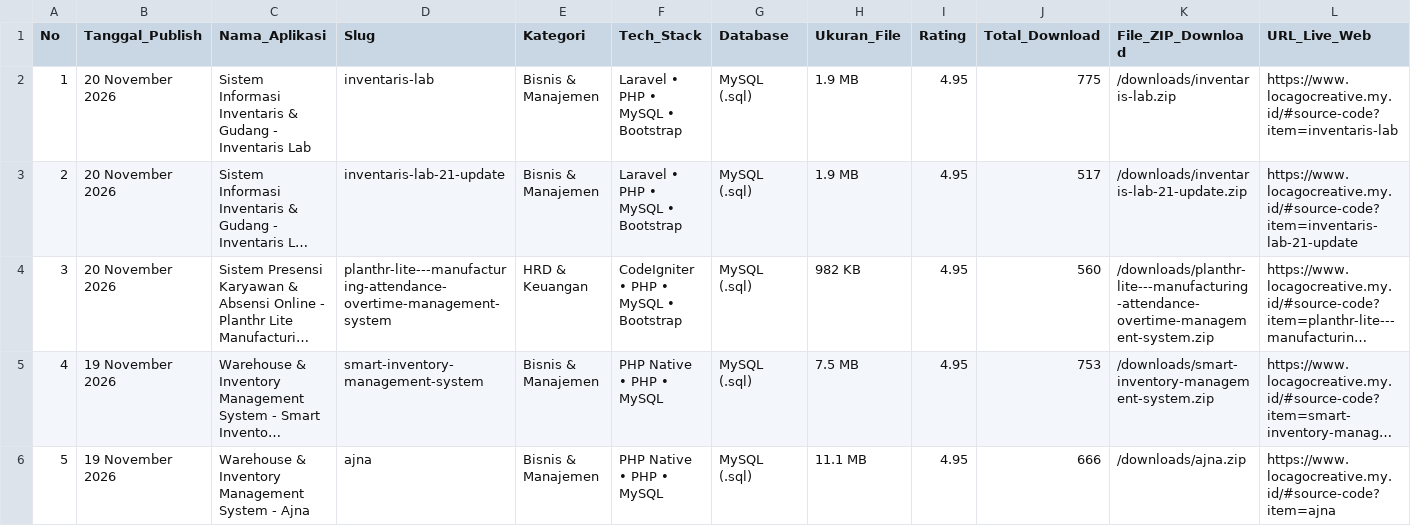
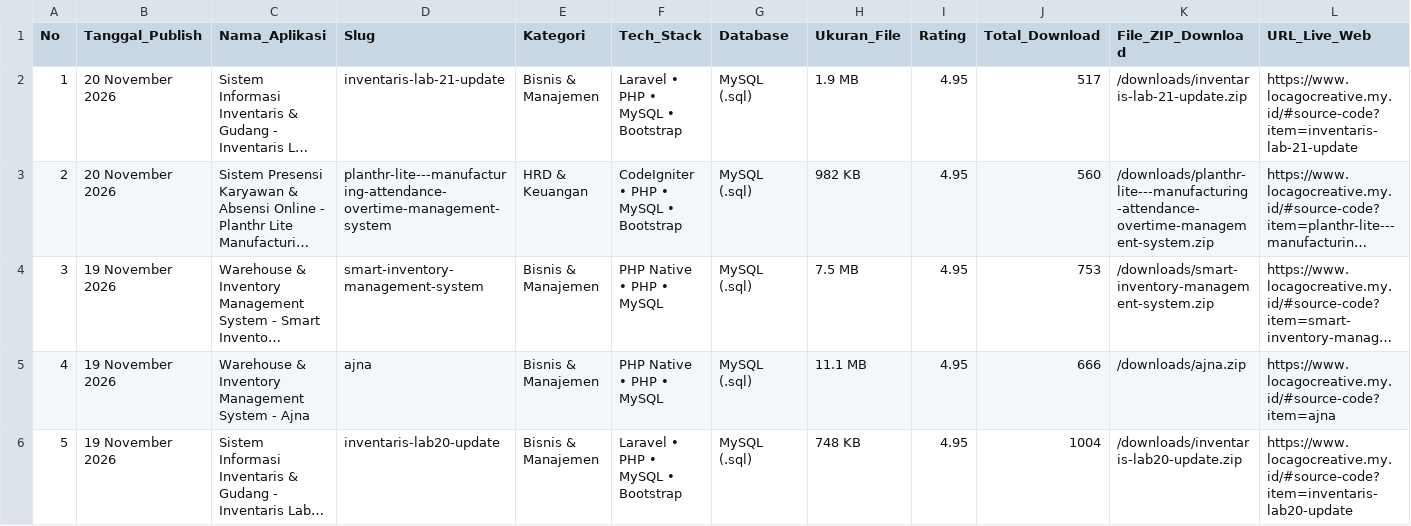
Before and after one commit to mfahmiq/LocaGo-Creative, a CSV file: public/downloads/hunted_open_source_repos.csv, drawn as a sheet; only a part is shown; the shorter side is filled out with more unchanged rows; long unchanged cells end in …; removed rows and columns are numbered as before the commit, all else as after; rows hold the shown columns only; the diff names each change by its address in the sheet, - before the commit and + after, or states it on an @@ line.

Commit message:
revert(source-code): withdraw sc-68 inventaris-lab from hunted repos CSV (near-duplicate of sc-67)

```diff
--- a/public/downloads/hunted_open_source_repos.csv
+++ b/public/downloads/hunted_open_source_repos.csv
-row 2: 1 | 20 November 2026 | Sistem Informasi Inventaris & Gudang - Inventaris Lab | inventaris-lab | Bisnis & Manajemen | Laravel • PHP • MySQL • Bootstrap | MySQL (.sql) | 1.9 MB | 4.95 | 775 | /downloads/inventaris-lab.zip | https://www.locagocreative.my.id/#source-code?item=inventaris-lab
@@ column A (No) renumbered from row 2 down @@
```
